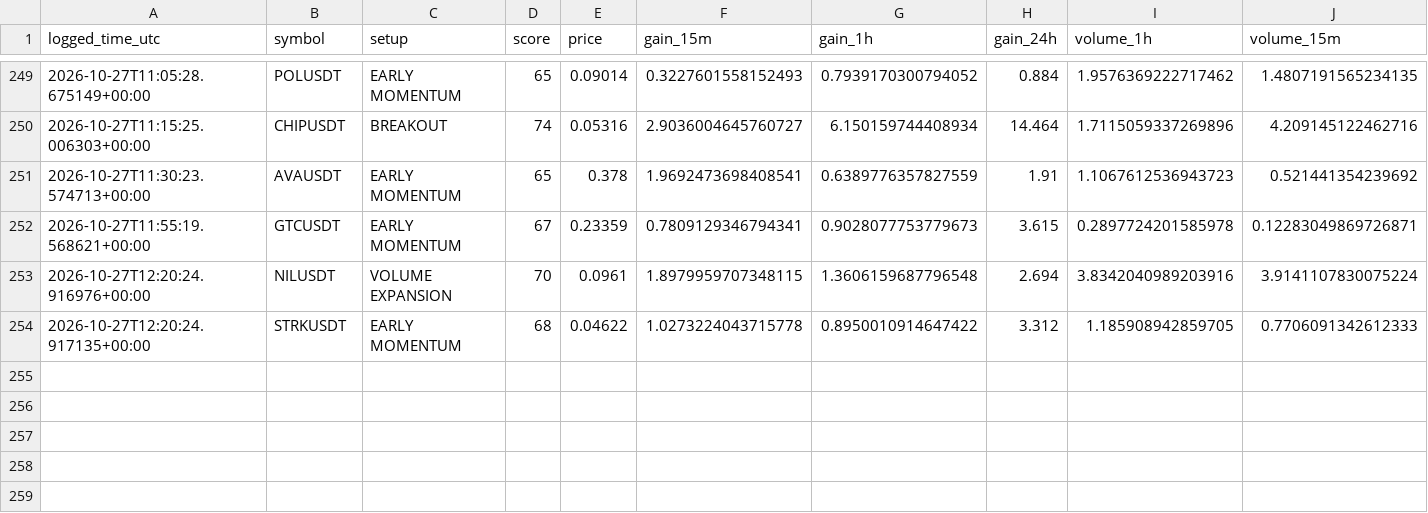
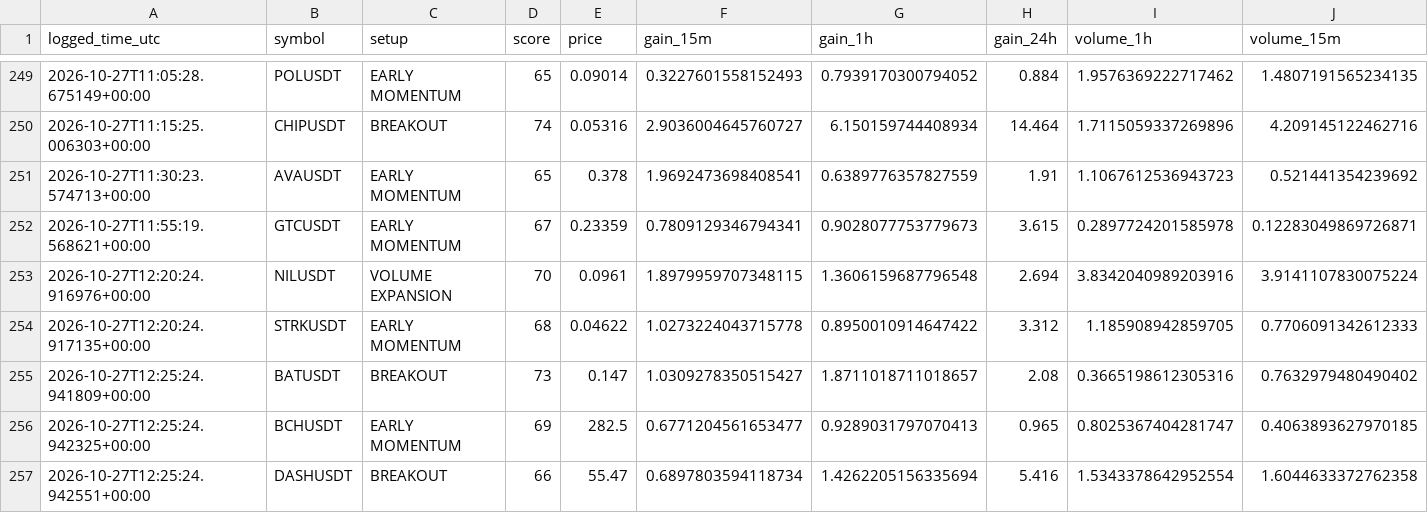
Before and after one commit to solom20232007/v6, a CSV file: early_watch_log_v6.csv, drawn as a sheet; only a part is shown, gaps mark what is left out; rows hold the shown columns only; the diff names each change by its address in the sheet, - before the commit and + after, or states it on an @@ line.

```diff
--- a/early_watch_log_v6.csv
+++ b/early_watch_log_v6.csv
+row 255: 2026-10-27T12:25:24.941809+00:00 | BATUSDT | BREAKOUT | 73 | 0.147 | 1.0309278350515427 | 1.8711018711018657 | 2.08 | 0.3665198612305316 | 0.7632979480490402
+row 256: 2026-10-27T12:25:24.942325+00:00 | BCHUSDT | EARLY MOMENTUM | 69 | 282.5 | 0.6771204561653477 | 0.9289031797070413 | 0.965 | 0.8025367404281747 | 0.4063893627970185
+row 257: 2026-10-27T12:25:24.942551+00:00 | DASHUSDT | BREAKOUT | 66 | 55.47 | 0.6897803594118734 | 1.4262205156335694 | 5.416 | 1.5343378642952554 | 1.6044633372762358
```
Also changed, not shown: early_scan_diagnostics_v6.csv, 1 other file.
